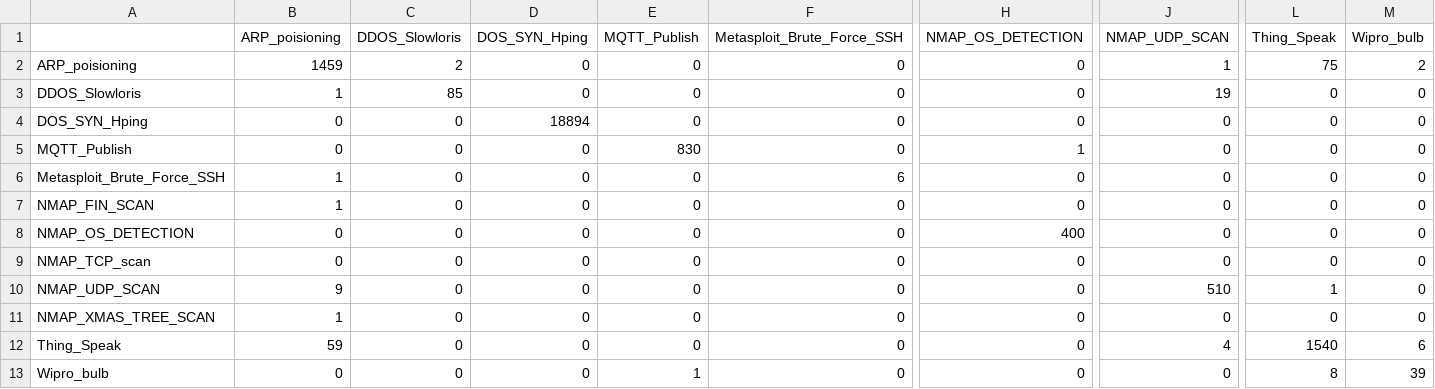
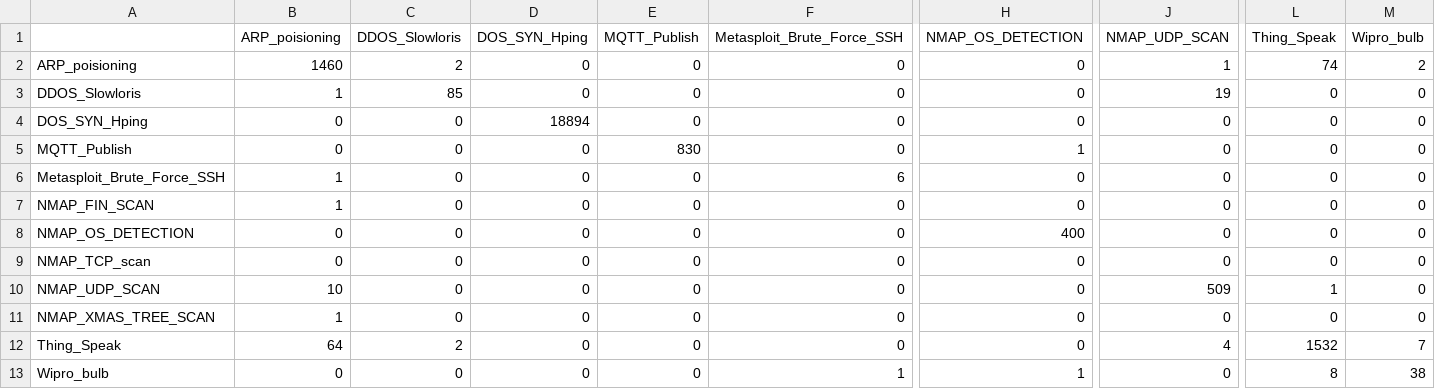
Before and after one commit to MMN-off/RT-IoT2022-Classification, a CSV file: results/confusion_matrices/logistic_regression_confusion_matrix.csv, drawn as a sheet; only a part is shown, gaps mark what is left out; the diff names each change by its address in the sheet, - before the commit and + after, or states it on an @@ line.

```diff
--- a/results/confusion_matrices/logistic_regression_confusion_matrix.csv
+++ b/results/confusion_matrices/logistic_regression_confusion_matrix.csv
-B2 (ARP_poisioning): 1459
+B2 (ARP_poisioning): 1460
-L2 (Thing_Speak): 75
+L2 (Thing_Speak): 74
-B10 (ARP_poisioning): 9
+B10 (ARP_poisioning): 10
-J10 (NMAP_UDP_SCAN): 510
+J10 (NMAP_UDP_SCAN): 509
-B12 (ARP_poisioning): 59
+B12 (ARP_poisioning): 64
-C12 (DDOS_Slowloris): 0
+C12 (DDOS_Slowloris): 2
-L12 (Thing_Speak): 1540
+L12 (Thing_Speak): 1532
-M12 (Wipro_bulb): 6
+M12 (Wipro_bulb): 7
-E13 (MQTT_Publish): 1
+E13 (MQTT_Publish): 0
-F13 (Metasploit_Brute_Force_SSH): 0
+F13 (Metasploit_Brute_Force_SSH): 1
-H13 (NMAP_OS_DETECTION): 0
+H13 (NMAP_OS_DETECTION): 1
-M13 (Wipro_bulb): 39
+M13 (Wipro_bulb): 38
```
Also changed, not shown: results/classification_reports/logistic_regression_classification_report.csv, results/confusion_matrices/logistic_regression_normalised_confusion_matrix.csv, 6 other files.
